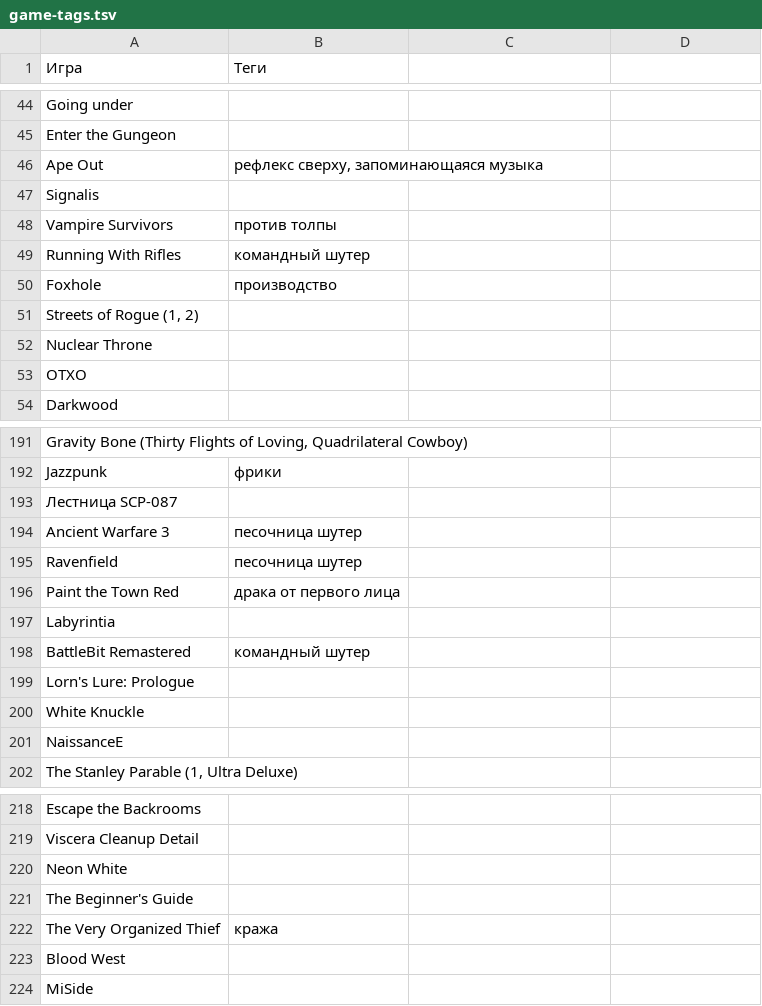
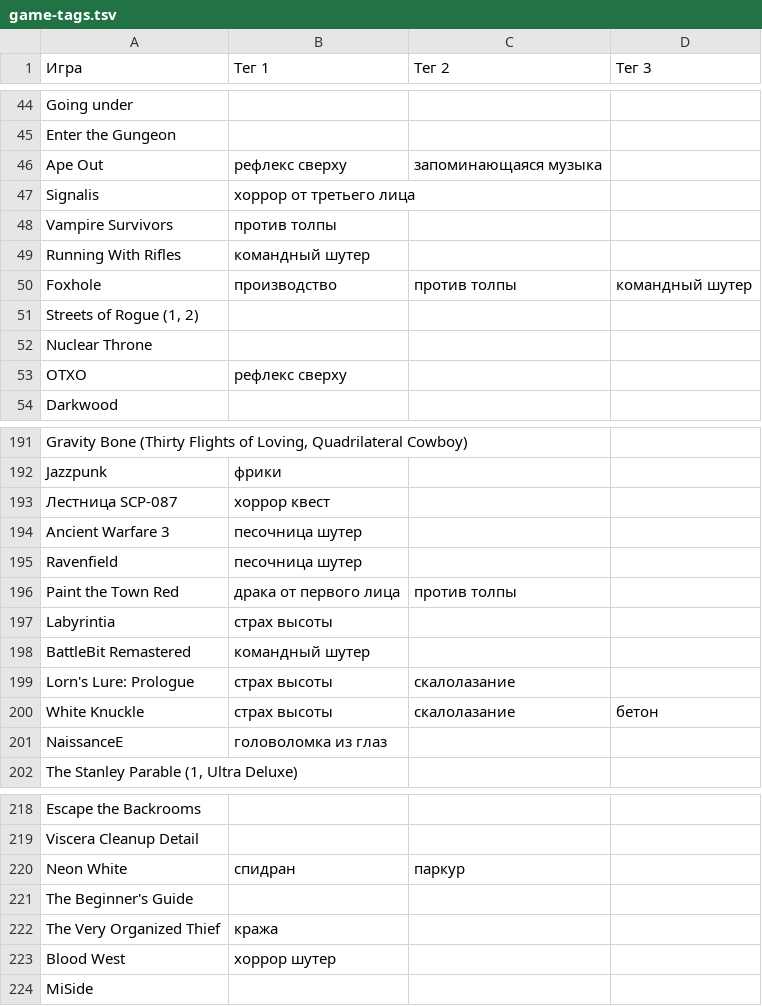
Before and after one commit to Dreamkilled/dreamkilled.github.io, a TSV file: data/game-tags.tsv, drawn as a sheet; only a part is shown, gaps mark what is left out; the diff covers the shown part only; the diff names each change by its address in the sheet, - before the commit and + after, or states it on an @@ line.

```diff
--- a/data/game-tags.tsv
+++ b/data/game-tags.tsv
-B1: Теги
+B1: Тег 1
-C1: (empty)
+C1: Тег 2
-D1: (empty)
+D1: Тег 3
-B46 (Тег 1): рефлекс сверху, запоминающаяся музыка
+B46 (Тег 1): рефлекс сверху
-C46 (Тег 2): (empty)
+C46 (Тег 2): запоминающаяся музыка
-B47 (Тег 1): (empty)
+B47 (Тег 1): хоррор от третьего лица
-C50 (Тег 2): (empty)
+C50 (Тег 2): против толпы
-D50 (Тег 3): (empty)
+D50 (Тег 3): командный шутер
-B53 (Тег 1): (empty)
+B53 (Тег 1): рефлекс сверху
-B193 (Тег 1): (empty)
+B193 (Тег 1): хоррор квест
-C196 (Тег 2): (empty)
+C196 (Тег 2): против толпы
-B197 (Тег 1): (empty)
+B197 (Тег 1): страх высоты
-B199:B200 (Тег 1): (empty)
+B199:B200 (Тег 1): страх высоты
-C199:C200 (Тег 2): (empty)
+C199:C200 (Тег 2): скалолазание
-D200 (Тег 3): (empty)
+D200 (Тег 3): бетон
-B201 (Тег 1): (empty)
+B201 (Тег 1): головоломка из глаз
-B220 (Тег 1): (empty)
+B220 (Тег 1): спидран
-C220 (Тег 2): (empty)
+C220 (Тег 2): паркур
-B223 (Тег 1): (empty)
+B223 (Тег 1): хоррор шутер
```
Also changed, not shown: 78 edited cells elsewhere in this file, 45 other files.
